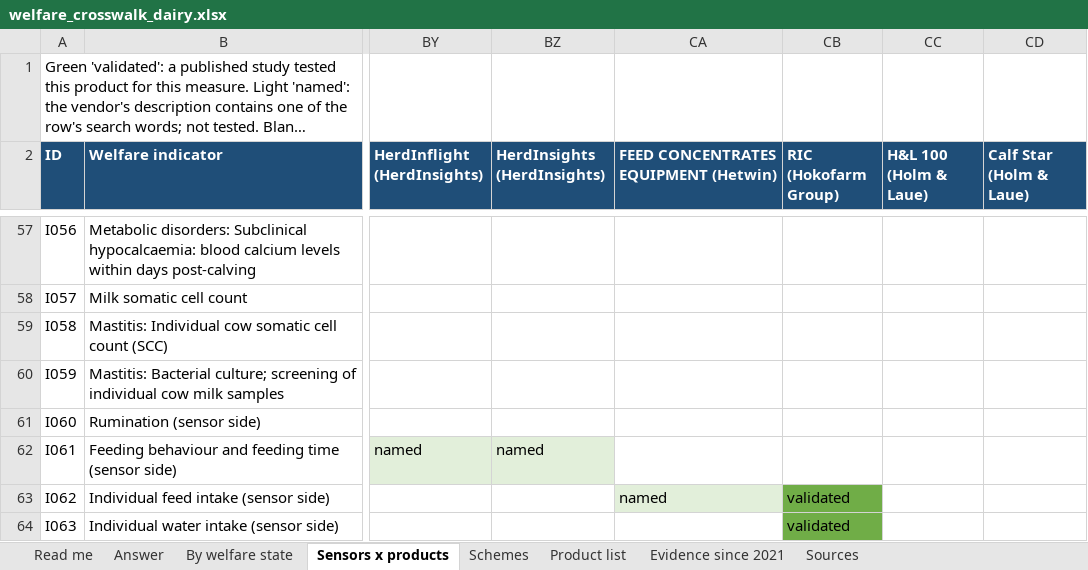
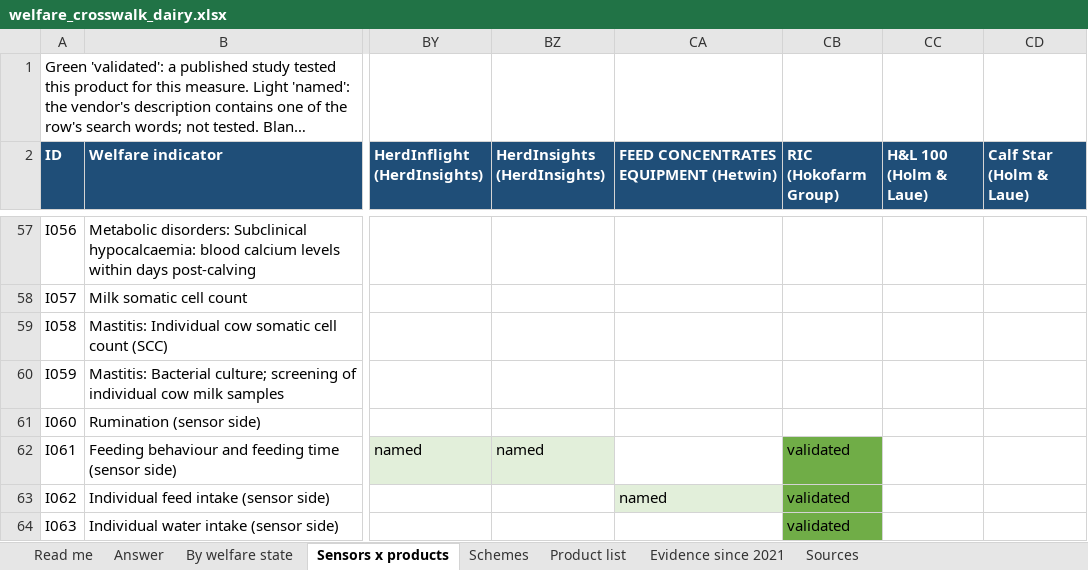
Before and after one commit to NewAi25/welfare-crosswalk, an Excel workbook: 4_output/welfare_crosswalk_dairy.xlsx, sheet Sensors x products, drawn as a sheet; only a part is shown, gaps mark what is left out; long unchanged cells end in …; values as stored, in another font and other column widths than the file's, no borders; the diff names each change by its address in the sheet, - before the commit and + after, or states it on an @@ line.

```diff
--- a/4_output/welfare_crosswalk_dairy.xlsx (sheet Sensors x products)
+++ b/4_output/welfare_crosswalk_dairy.xlsx (sheet Sensors x products)
-CB62 (RIC (Hokofarm Group)): (empty)
+CB62 (RIC (Hokofarm Group)): validated
-CB62 fill: none
+CB62 fill: #70AD47
```
Also changed, not shown: sheet Answer, sheet Evidence since 2021, sheet Schemes, sheet By welfare state, sheet Read me, 12 other files.
